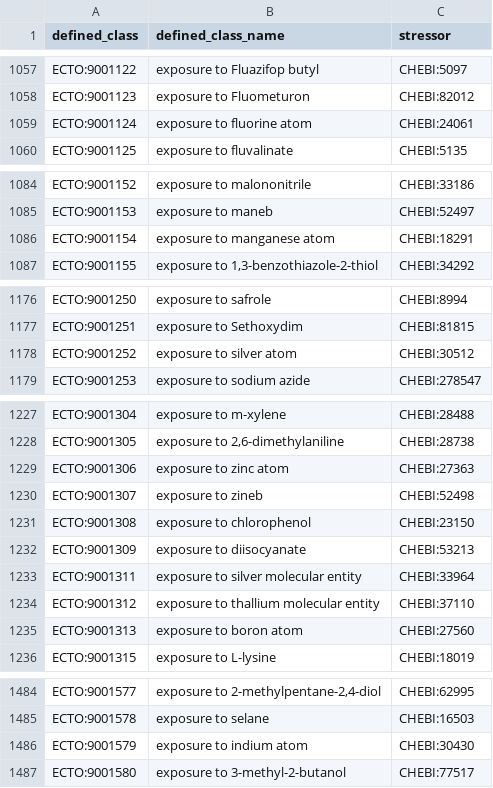
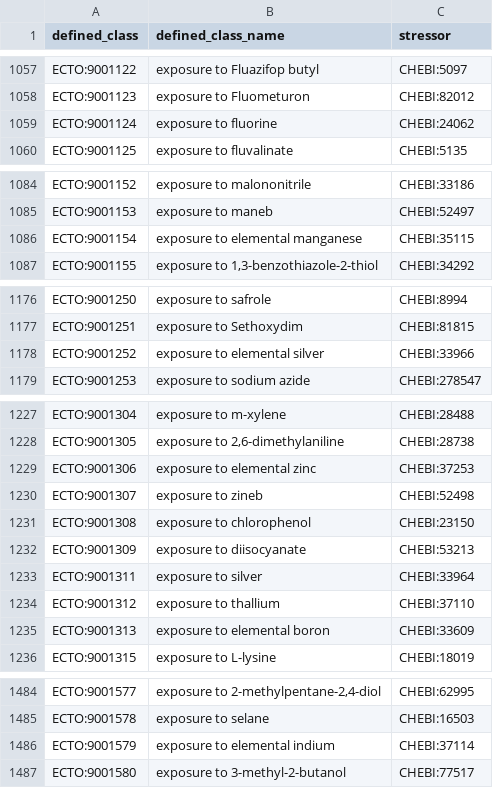
Before and after one commit to EnvironmentOntology/environmental-exposure-ontology, a TSV file: src/patterns/data/default/exposure_to_chemical.tsv, drawn as a sheet; only a part is shown, gaps mark what is left out; the diff covers the shown part only.

Commit message:
fixing curated labels

```diff
--- a/src/patterns/data/default/exposure_to_chemical.tsv
+++ b/src/patterns/data/default/exposure_to_chemical.tsv
@@ -1058,3 +1058,3 @@ ECTO:9001122	exposure to Fluazifop butyl	CHEBI:5097
 ECTO:9001123	exposure to Fluometuron	CHEBI:82012
-ECTO:9001124	exposure to fluorine atom	CHEBI:24061
+ECTO:9001124	exposure to fluorine	CHEBI:24062
 ECTO:9001125	exposure to fluvalinate	CHEBI:5135
@@ -1085,3 +1085,3 @@ ECTO:9001152	exposure to malononitrile	CHEBI:33186
 ECTO:9001153	exposure to maneb	CHEBI:52497
-ECTO:9001154	exposure to manganese atom	CHEBI:18291
+ECTO:9001154	exposure to elemental manganese	CHEBI:35115
 ECTO:9001155	exposure to 1,3-benzothiazole-2-thiol	CHEBI:34292
@@ -1177,3 +1177,3 @@ ECTO:9001250	exposure to safrole	CHEBI:8994
 ECTO:9001251	exposure to Sethoxydim	CHEBI:81815
-ECTO:9001252	exposure to silver atom	CHEBI:30512
+ECTO:9001252	exposure to elemental silver	CHEBI:33966
 ECTO:9001253	exposure to sodium azide	CHEBI:278547
@@ -1228,3 +1228,3 @@ ECTO:9001304	exposure to m-xylene	CHEBI:28488
 ECTO:9001305	exposure to 2,6-dimethylaniline	CHEBI:28738
-ECTO:9001306	exposure to zinc atom	CHEBI:27363
+ECTO:9001306	exposure to elemental zinc	CHEBI:37253
 ECTO:9001307	exposure to zineb	CHEBI:52498
@@ -1232,5 +1232,5 @@ ECTO:9001308	exposure to chlorophenol	CHEBI:23150
 ECTO:9001309	exposure to diisocyanate	CHEBI:53213
-ECTO:9001311	exposure to silver molecular entity	CHEBI:33964
-ECTO:9001312	exposure to thallium molecular entity	CHEBI:37110
-ECTO:9001313	exposure to boron atom	CHEBI:27560
+ECTO:9001311	exposure to silver	CHEBI:33964
+ECTO:9001312	exposure to thallium	CHEBI:37110
+ECTO:9001313	exposure to elemental boron	CHEBI:33609
 ECTO:9001315	exposure to L-lysine	CHEBI:18019
@@ -1485,3 +1485,3 @@ ECTO:9001577	exposure to 2-methylpentane-2,4-diol	CHEBI:62995
 ECTO:9001578	exposure to selane	CHEBI:16503
-ECTO:9001579	exposure to indium atom	CHEBI:30430
+ECTO:9001579	exposure to elemental indium	CHEBI:37114
 ECTO:9001580	exposure to 3-methyl-2-butanol	CHEBI:77517
```
Also changed, not shown: 6 edited cells elsewhere in this file.
